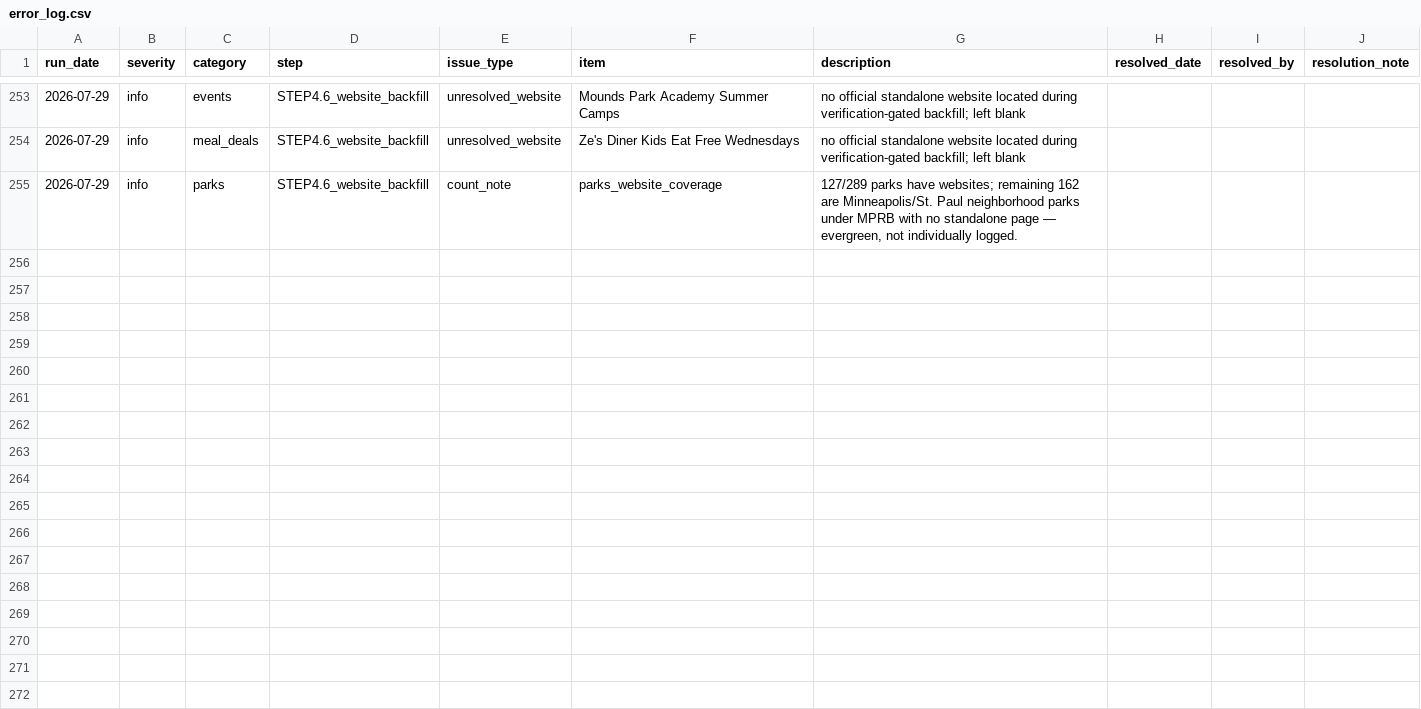
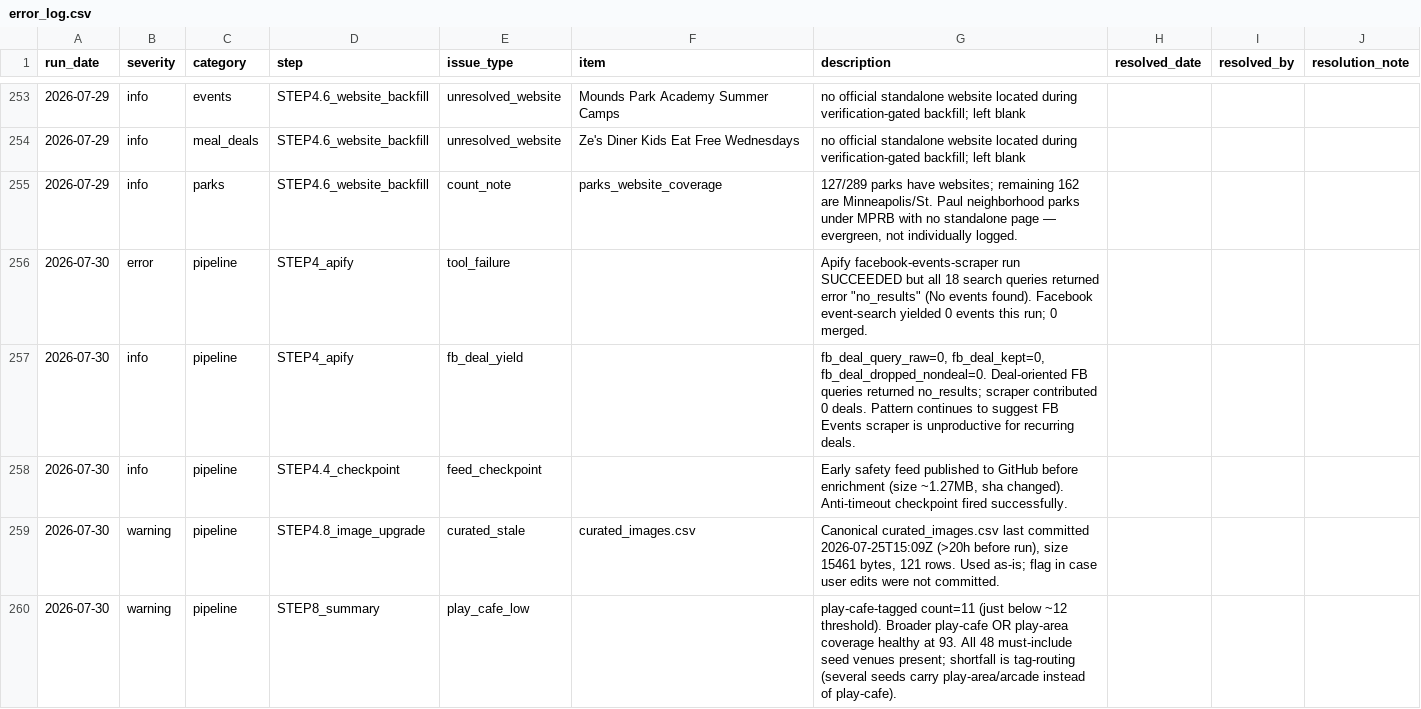
Before and after one commit to avlhohn/msp-family-feed, a CSV file: error_log.csv, drawn as a sheet; only a part is shown, gaps mark what is left out; the diff covers the shown part only.

Commit message:
Error log 2026-07-30

```diff
--- a/error_log.csv
+++ b/error_log.csv
@@ -255 +255,6 @@ run_date,severity,category,step,issue_type,item,description,resolved_date,resolv
 2026-07-29,info,parks,STEP4.6_website_backfill,count_note,parks_website_coverage,"127/289 parks have websites; remaining 162 are Minneapolis/St. Paul neighborhood parks under MPRB with no standalone page — evergreen, not individually logged.",,,
+2026-07-30,error,pipeline,STEP4_apify,tool_failure,,"Apify facebook-events-scraper run SUCCEEDED but all 18 search queries returned error ""no_results"" (No events found). Facebook event-search yielded 0 events this run; 0 merged.",,,
+2026-07-30,info,pipeline,STEP4_apify,fb_deal_yield,,"fb_deal_query_raw=0, fb_deal_kept=0, fb_deal_dropped_nondeal=0. Deal-oriented FB queries returned no_results; scraper contributed 0 deals. Pattern continues to suggest FB Events scraper is unproductive for recurring deals.",,,
+2026-07-30,info,pipeline,STEP4.4_checkpoint,feed_checkpoint,,"Early safety feed published to GitHub before enrichment (size ~1.27MB, sha changed). Anti-timeout checkpoint fired successfully.",,,
+2026-07-30,warning,pipeline,STEP4.8_image_upgrade,curated_stale,curated_images.csv,"Canonical curated_images.csv last committed 2026-07-25T15:09Z (>20h before run), size 15461 bytes, 121 rows. Used as-is; flag in case user edits were not committed.",,,
+2026-07-30,warning,pipeline,STEP8_summary,play_cafe_low,,play-cafe-tagged count=11 (just below ~12 threshold). Broader play-cafe OR play-area coverage healthy at 93. All 48 must-include seed venues present; shortfall is tag-routing (several seeds carry play-area/arcade instead of play-cafe).,,,
```
Also changed, not shown: 15 added rows elsewhere in this file.
